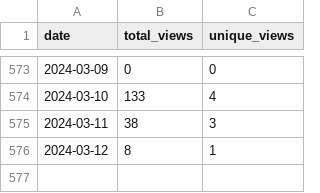
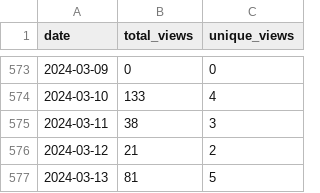
Before and after one commit to wumphlett/COMP-3500, a CSV file: .traffic/views.csv, drawn as a sheet; only a part is shown, gaps mark what is left out.

Commit message:
Updating repository traffic

```diff
--- a/.traffic/views.csv
+++ b/.traffic/views.csv
@@ -575,2 +575,3 @@ date,total_views,unique_views
 2024-03-11,38,3
-2024-03-12,8,1
+2024-03-12,21,2
+2024-03-13,81,5
```
Also changed, not shown: .traffic/clones.csv, 3 other files.
